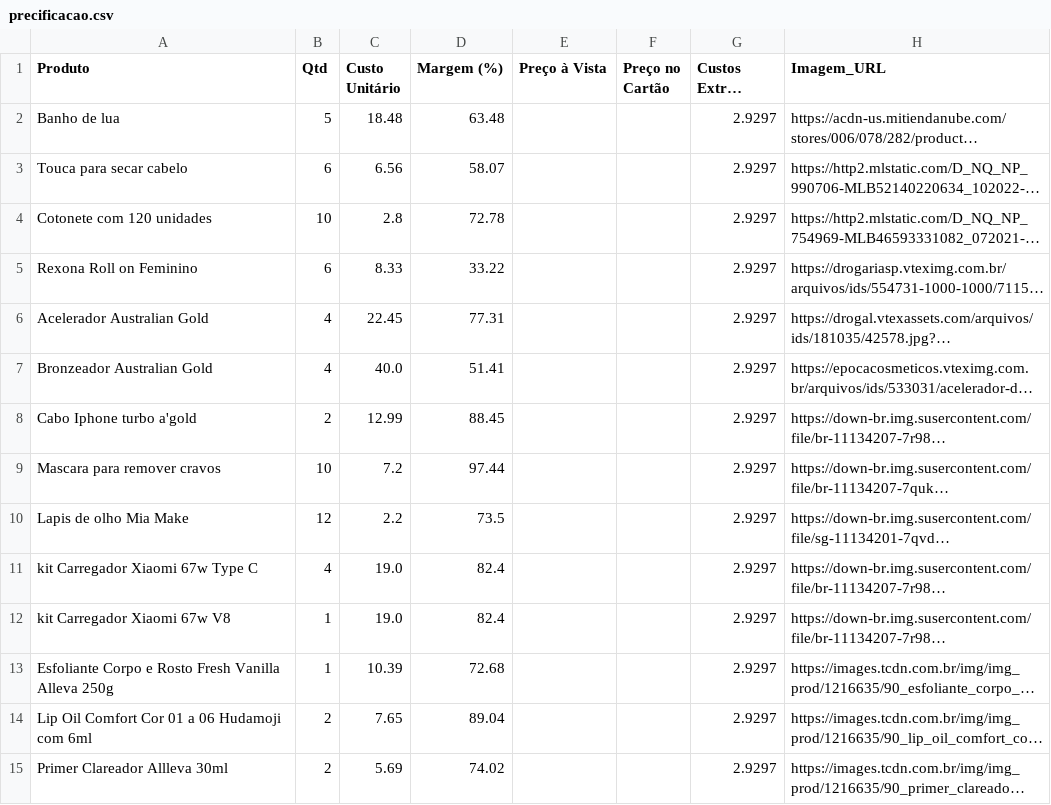
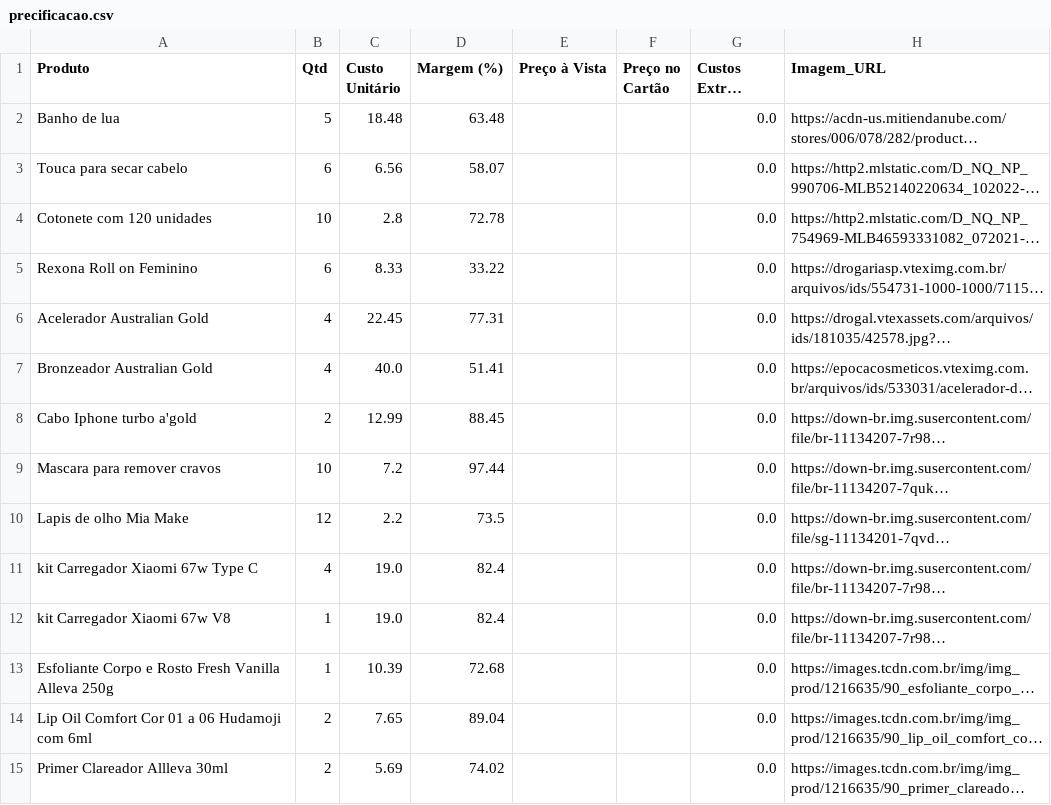
Before and after one commit to ribeiromendes5014-design/Precificar, a CSV file: precificacao.csv, drawn as a sheet; only a part is shown; long unchanged cells end in …; the diff covers the shown part only; the diff names each change by its address in the sheet, - before the commit and + after, or states it on an @@ line.

Commit message:
♻️ Alteração automática na precificação

```diff
--- a/precificacao.csv
+++ b/precificacao.csv
-G2:G15 (Custos Extras Produto): 2.9297
+G2:G15 (Custos Extras Produto): 0.0
```
Also changed, not shown: 18 edited cells elsewhere in this file.
